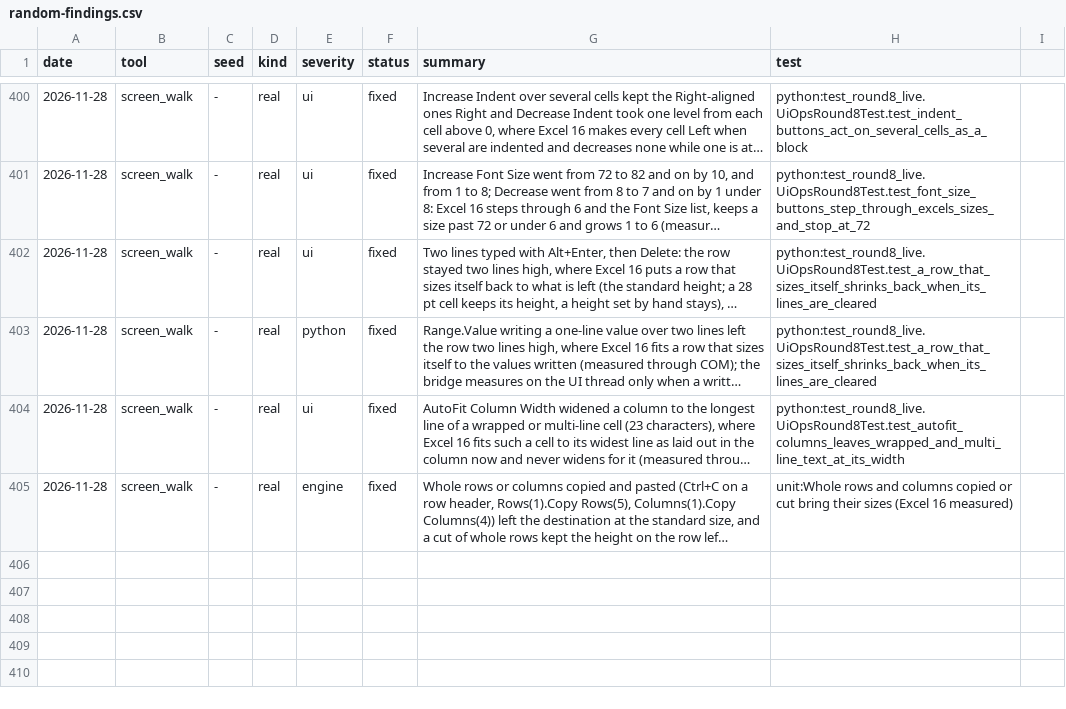
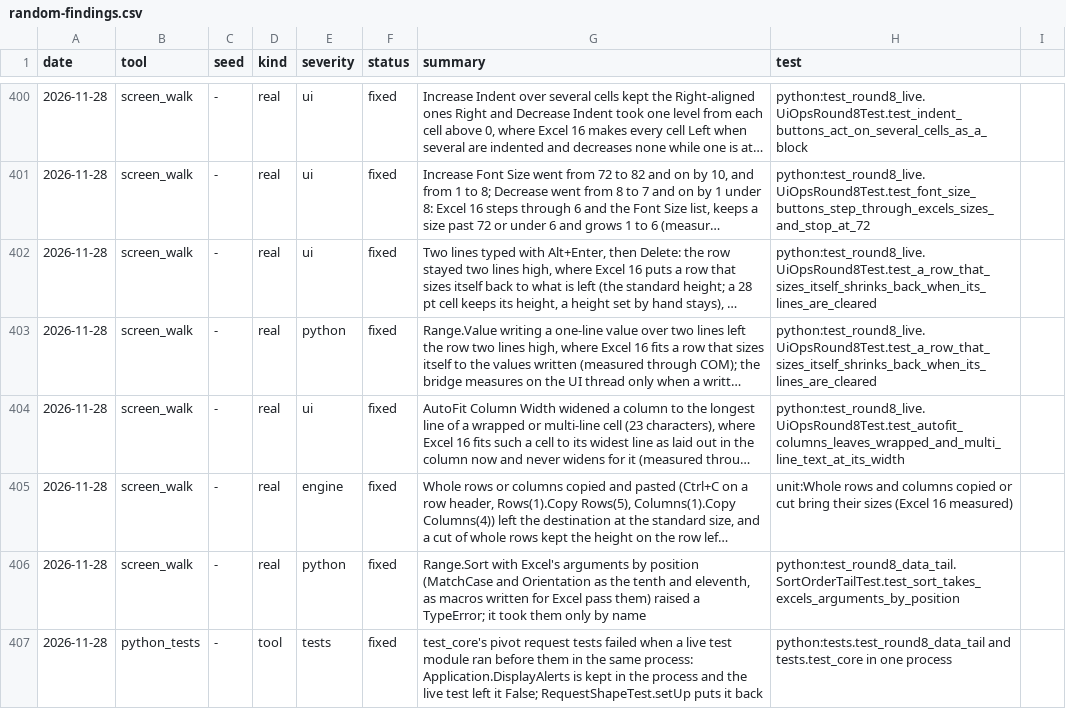
Before and after one commit to ycgrid/ycgrid, a CSV file: docs/random-findings.csv, drawn as a sheet; only a part is shown, gaps mark what is left out; long unchanged cells end in …; the diff names each change by its address in the sheet, - before the commit and + after, or states it on an @@ line.

```diff
--- a/docs/random-findings.csv
+++ b/docs/random-findings.csv
+row 406: 2026-11-28 | screen_walk | - | real | python | fixed | Range.Sort with Excel's arguments by position (MatchCase and Orientation as the tenth and eleventh, as macros written for Excel pass them) raised a TypeError; it took them only by name | python:test_round8_data_tail.SortOrderTailTest.test_sort_takes_excels_arguments_by_position
+row 407: 2026-11-28 | python_tests | - | tool | tests | fixed | test_core's pivot request tests failed when a live test module ran before them in the same process: Application.DisplayAlerts is kept in the process and the live test left it False; RequestShapeTest.setUp puts it back | python:tests.test_round8_data_tail and tests.test_core in one process
```
Also changed, not shown: docs/random-runs.csv, 4 other files.
